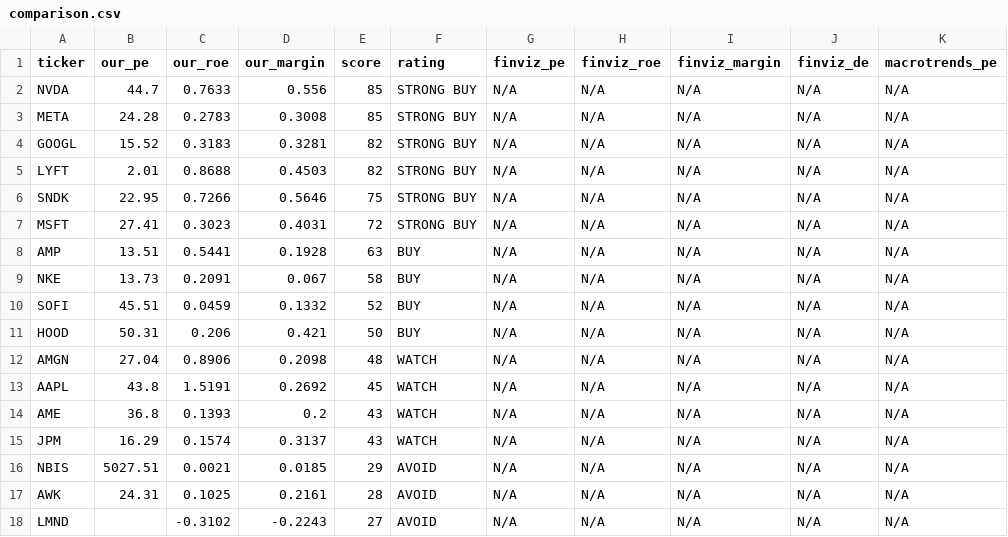
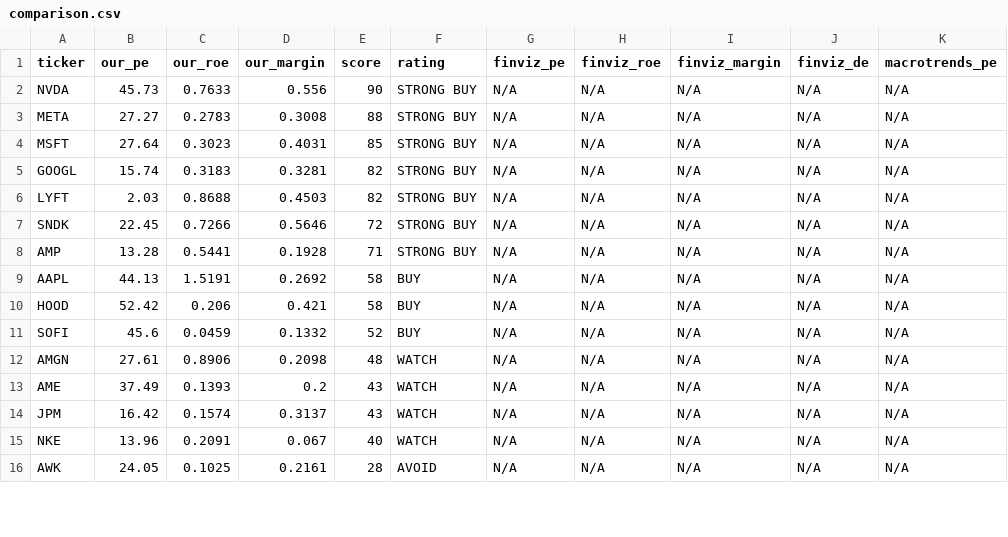
Before and after one commit to leafy-joyce-t/stock-tracker, a CSV file: data/comparison.csv, drawn as a sheet; only a part is shown; the diff covers the shown part only.

```diff
--- a/data/comparison.csv
+++ b/data/comparison.csv
@@ -1,18 +1,16 @@
 ticker,our_pe,our_roe,our_margin,score,rating,finviz_pe,finviz_roe,finviz_margin,finviz_de,macrotrends_pe
-NVDA,44.7,0.7633,0.556,85,STRONG BUY,N/A,N/A,N/A,N/A,N/A
-META,24.28,0.2783,0.3008,85,STRONG BUY,N/A,N/A,N/A,N/A,N/A
-GOOGL,15.52,0.3183,0.3281,82,STRONG BUY,N/A,N/A,N/A,N/A,N/A
-LYFT,2.01,0.8688,0.4503,82,STRONG BUY,N/A,N/A,N/A,N/A,N/A
-SNDK,22.95,0.7266,0.5646,75,STRONG BUY,N/A,N/A,N/A,N/A,N/A
-MSFT,27.41,0.3023,0.4031,72,STRONG BUY,N/A,N/A,N/A,N/A,N/A
-AMP,13.51,0.5441,0.1928,63,BUY,N/A,N/A,N/A,N/A,N/A
-NKE,13.73,0.2091,0.067,58,BUY,N/A,N/A,N/A,N/A,N/A
-SOFI,45.51,0.0459,0.1332,52,BUY,N/A,N/A,N/A,N/A,N/A
-HOOD,50.31,0.206,0.421,50,BUY,N/A,N/A,N/A,N/A,N/A
-AMGN,27.04,0.8906,0.2098,48,WATCH,N/A,N/A,N/A,N/A,N/A
-AAPL,43.8,1.5191,0.2692,45,WATCH,N/A,N/A,N/A,N/A,N/A
-AME,36.8,0.1393,0.2,43,WATCH,N/A,N/A,N/A,N/A,N/A
-JPM,16.29,0.1574,0.3137,43,WATCH,N/A,N/A,N/A,N/A,N/A
-NBIS,5027.51,0.0021,0.0185,29,AVOID,N/A,N/A,N/A,N/A,N/A
-AWK,24.31,0.1025,0.2161,28,AVOID,N/A,N/A,N/A,N/A,N/A
-LMND,,-0.3102,-0.2243,27,AVOID,N/A,N/A,N/A,N/A,N/A
+NVDA,45.73,0.7633,0.556,90,STRONG BUY,N/A,N/A,N/A,N/A,N/A
+META,27.27,0.2783,0.3008,88,STRONG BUY,N/A,N/A,N/A,N/A,N/A
+MSFT,27.64,0.3023,0.4031,85,STRONG BUY,N/A,N/A,N/A,N/A,N/A
+GOOGL,15.74,0.3183,0.3281,82,STRONG BUY,N/A,N/A,N/A,N/A,N/A
+LYFT,2.03,0.8688,0.4503,82,STRONG BUY,N/A,N/A,N/A,N/A,N/A
+SNDK,22.45,0.7266,0.5646,72,STRONG BUY,N/A,N/A,N/A,N/A,N/A
+AMP,13.28,0.5441,0.1928,71,STRONG BUY,N/A,N/A,N/A,N/A,N/A
+AAPL,44.13,1.5191,0.2692,58,BUY,N/A,N/A,N/A,N/A,N/A
+HOOD,52.42,0.206,0.421,58,BUY,N/A,N/A,N/A,N/A,N/A
+SOFI,45.6,0.0459,0.1332,52,BUY,N/A,N/A,N/A,N/A,N/A
+AMGN,27.61,0.8906,0.2098,48,WATCH,N/A,N/A,N/A,N/A,N/A
+AME,37.49,0.1393,0.2,43,WATCH,N/A,N/A,N/A,N/A,N/A
+JPM,16.42,0.1574,0.3137,43,WATCH,N/A,N/A,N/A,N/A,N/A
+NKE,13.96,0.2091,0.067,40,WATCH,N/A,N/A,N/A,N/A,N/A
+AWK,24.05,0.1025,0.2161,28,AVOID,N/A,N/A,N/A,N/A,N/A
```
Also changed, not shown: 2 added rows and 10 edited cells elsewhere in this file, data/calculated_ratios.csv, data/risk_signals.csv, 23 other files.
